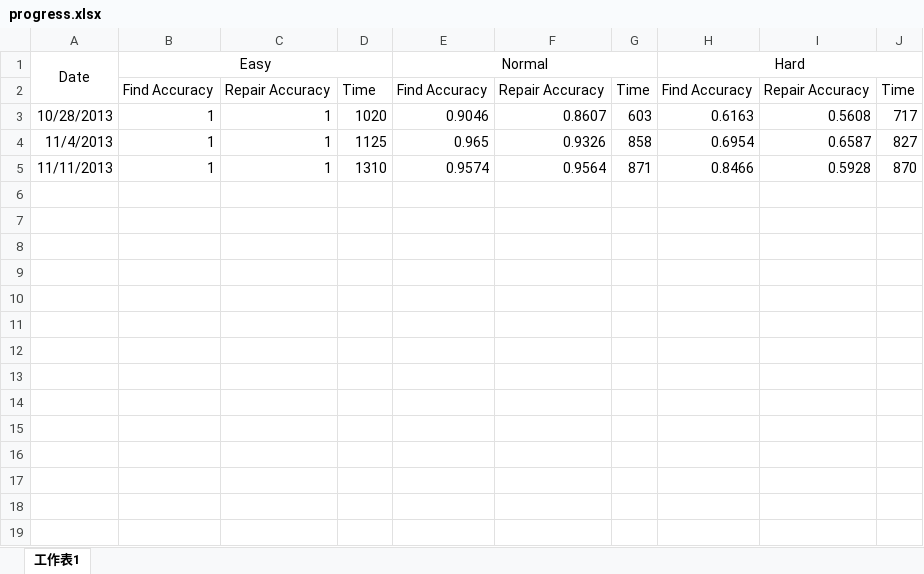
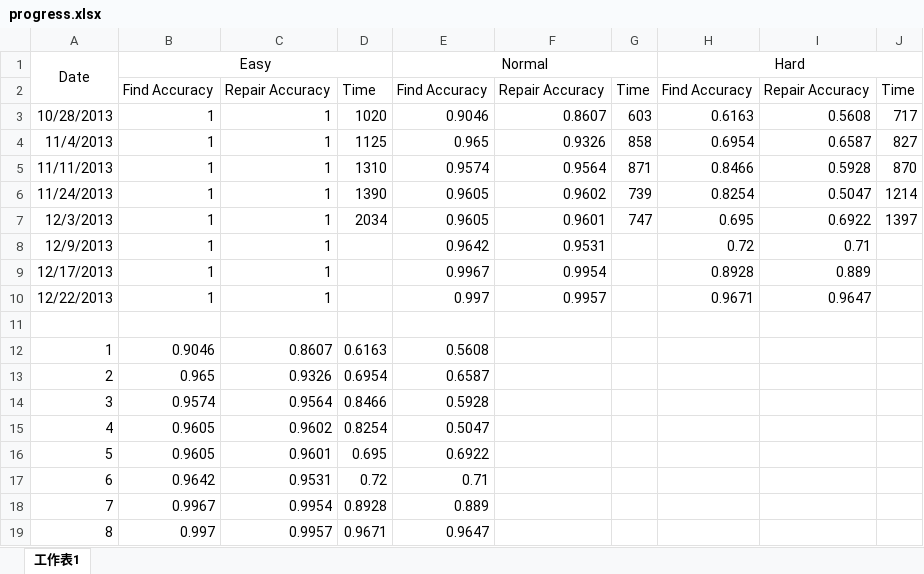
Before and after one commit to luo122174088/DQCup, an Excel workbook: progress.xlsx, sheet 工作表1, drawn as a sheet; values as stored, in another font and other column widths than the file's, no borders; charts and pictures not drawn; the diff names each change by its address in the sheet, - before the commit and + after, or states it on an @@ line.

```diff
--- a/progress.xlsx (sheet 工作表1)
+++ b/progress.xlsx (sheet 工作表1)
+row 6: 11/24/2013 | 1 | 1 | 1390 | 0.9605 | 0.9602 | 739 | 0.8254 | 0.5047 | 1214
+row 7: 12/3/2013 | 1 | 1 | 2034 | 0.9605 | 0.9601 | 747 | 0.695 | 0.6922 | 1397
+row 8: 12/9/2013 | 1 | 1 |  | 0.9642 | 0.9531 |  | 0.72 | 0.71
+row 9: 12/17/2013 | 1 | 1 |  | 0.9967 | 0.9954 |  | 0.8928 | 0.889
+row 10: 12/22/2013 | 1 | 1 |  | 0.997 | 0.9957 |  | 0.9671 | 0.9647
+row 11: (empty)
+row 12: 1 | 0.9046 | 0.8607 | 0.6163 | 0.5608
+row 13: 2 | 0.965 | 0.9326 | 0.6954 | 0.6587
+row 14: 3 | 0.9574 | 0.9564 | 0.8466 | 0.5928
+row 15: 4 | 0.9605 | 0.9602 | 0.8254 | 0.5047
+row 16: 5 | 0.9605 | 0.9601 | 0.695 | 0.6922
+row 17: 6 | 0.9642 | 0.9531 | 0.72 | 0.71
+row 18: 7 | 0.9967 | 0.9954 | 0.8928 | 0.889
+row 19: 8 | 0.997 | 0.9957 | 0.9671 | 0.9647
```
Also changed, not shown: charts or pictures, 53 other files.
